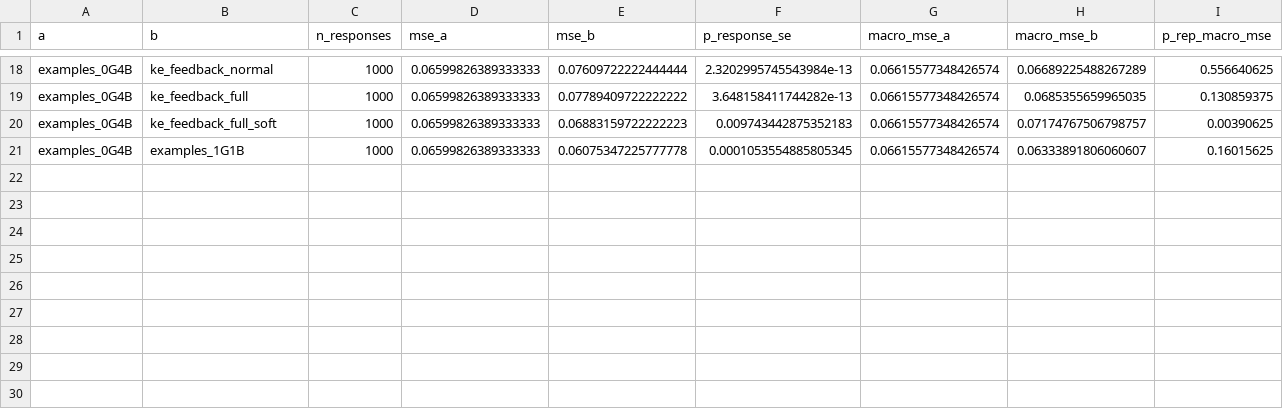
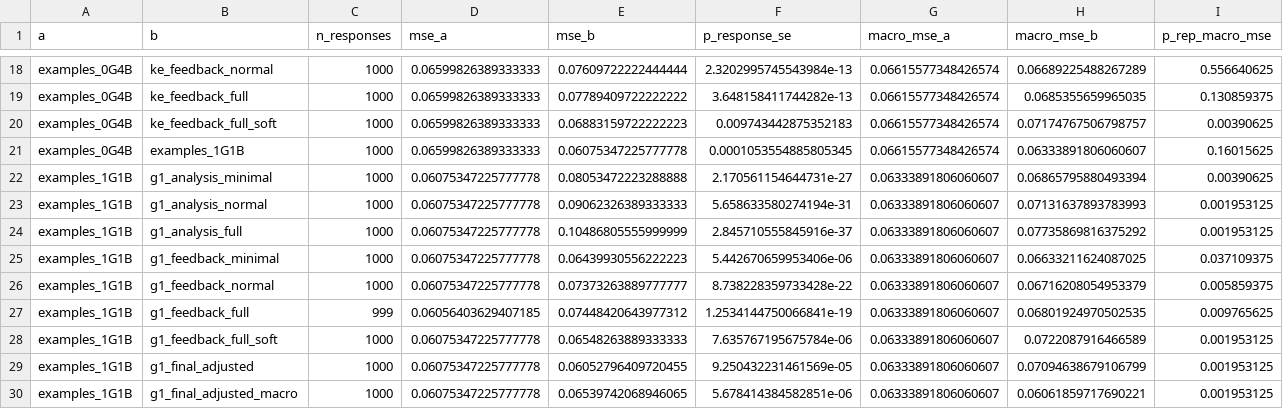
Before and after one commit to rilianx/Experimentos-EvaluAI, a CSV file: results/datastructures_criteria/comparisons.csv, drawn as a sheet; only a part is shown, gaps mark what is left out.

```diff
--- a/results/datastructures_criteria/comparisons.csv
+++ b/results/datastructures_criteria/comparisons.csv
@@ -21 +21,10 @@ examples_0G4B,ke_feedback_full_soft,1000,0.06599826389333333,0.06883159722222223
 examples_0G4B,examples_1G1B,1000,0.06599826389333333,0.06075347225777778,0.0001053554885805345,0.06615577348426574,0.06333891806060607,0.16015625
+examples_1G1B,g1_analysis_minimal,1000,0.06075347225777778,0.08053472223288888,2.170561154644731e-27,0.06333891806060607,0.06865795880493394,0.00390625
+examples_1G1B,g1_analysis_normal,1000,0.06075347225777778,0.09062326389333333,5.658633580274194e-31,0.06333891806060607,0.07131637893783993,0.001953125
+examples_1G1B,g1_analysis_full,1000,0.06075347225777778,0.10486805555999999,2.845710555845916e-37,0.06333891806060607,0.07735869816375292,0.001953125
+examples_1G1B,g1_feedback_minimal,1000,0.06075347225777778,0.06439930556222223,5.442670659953406e-06,0.06333891806060607,0.06633211624087025,0.037109375
+examples_1G1B,g1_feedback_normal,1000,0.06075347225777778,0.07373263889777777,8.738228359733428e-22,0.06333891806060607,0.06716208054953379,0.005859375
+examples_1G1B,g1_feedback_full,999,0.06056403629407185,0.07448420643977312,1.2534144750066841e-19,0.06333891806060607,0.06801924970502535,0.009765625
+examples_1G1B,g1_feedback_full_soft,1000,0.06075347225777778,0.06548263889333333,7.635767195675784e-06,0.06333891806060607,0.0722087916466589,0.001953125
+examples_1G1B,g1_final_adjusted,1000,0.06075347225777778,0.06052796409720455,9.250432231461569e-05,0.06333891806060607,0.07094638679106799,0.001953125
+examples_1G1B,g1_final_adjusted_macro,1000,0.06075347225777778,0.06539742068946065,5.678414384582851e-06,0.06333891806060607,0.06061859717690221,0.001953125
```
Also changed, not shown: results/datastructures_criteria/recalibrated.csv, results/datastructures_criteria/recalibrated_comparisons.csv, 13 other files.
